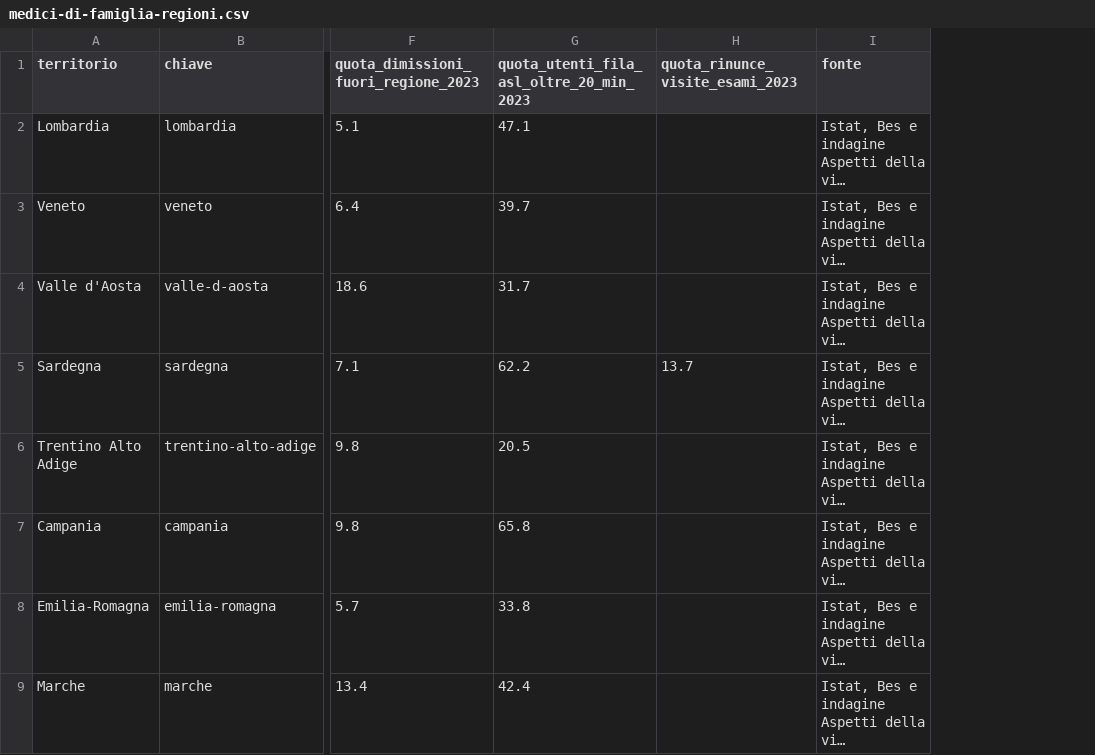
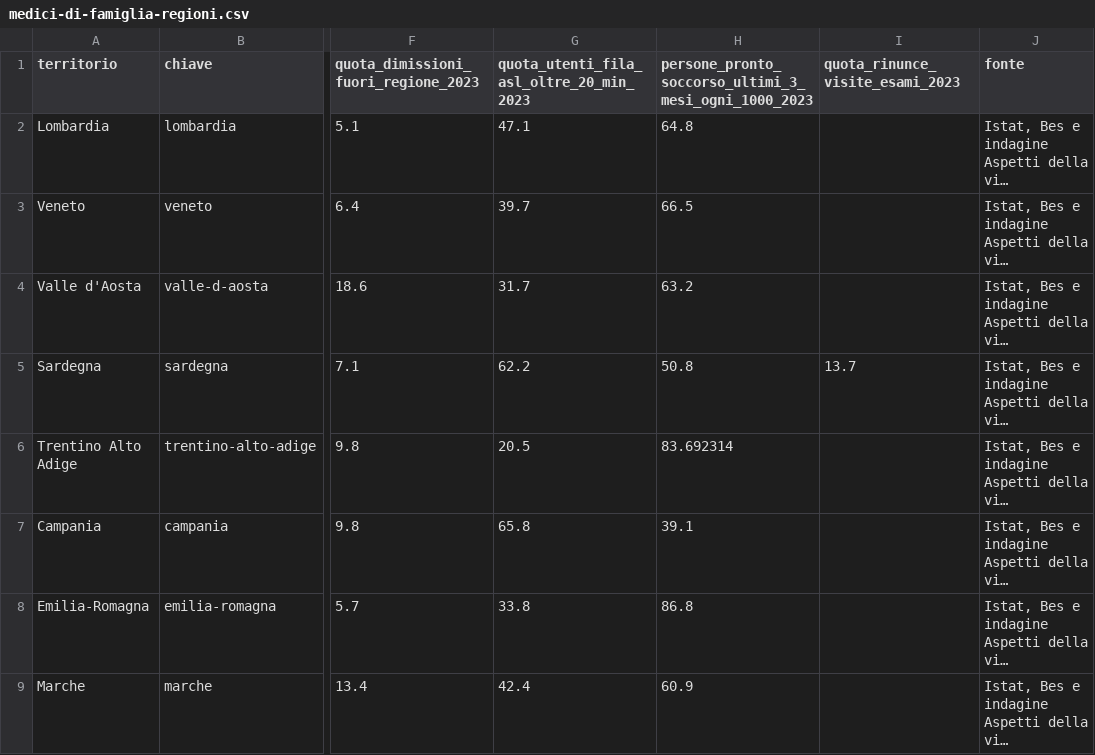
Before and after one commit to nmaiese/diset-viz, a CSV file: app/static/data/articles/medici-di-famiglia-regioni.csv, drawn as a sheet; only a part is shown, gaps mark what is left out; long unchanged cells end in …; the diff names each change by its address in the sheet, - before the commit and + after, or states it on an @@ line.

```diff
--- a/app/static/data/articles/medici-di-famiglia-regioni.csv
+++ b/app/static/data/articles/medici-di-famiglia-regioni.csv
+column H, rows 1-9: persone_pronto_soccorso_ultimi_3_mesi_ogni_1000_2023 | 64.8 | 66.5 | 63.2 | 50.8 | 83.692314 | 39.1 | 86.8 | 60.9
```
Also changed, not shown: 2 other files.
